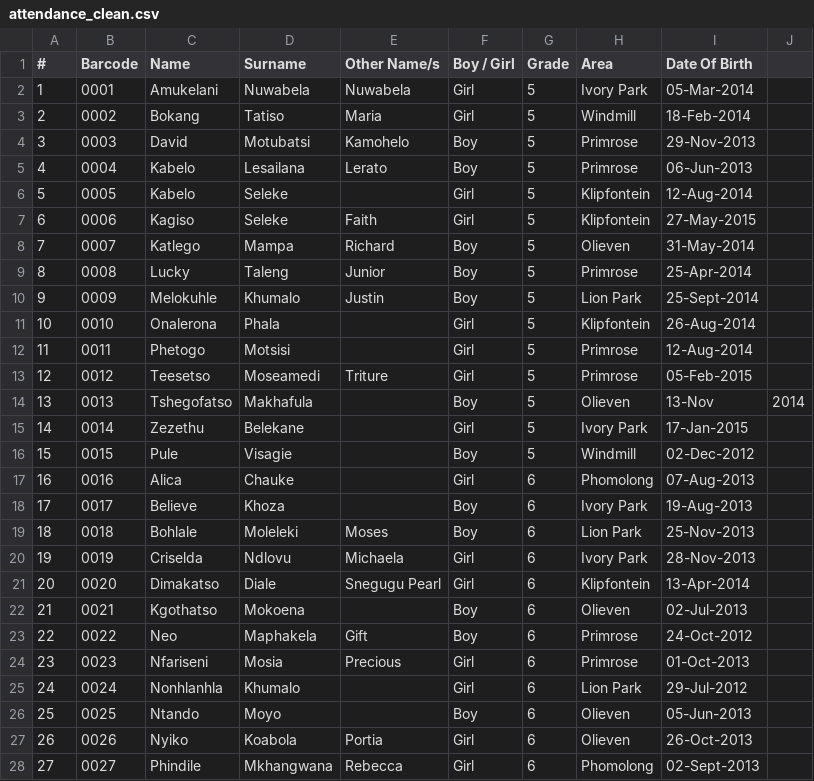
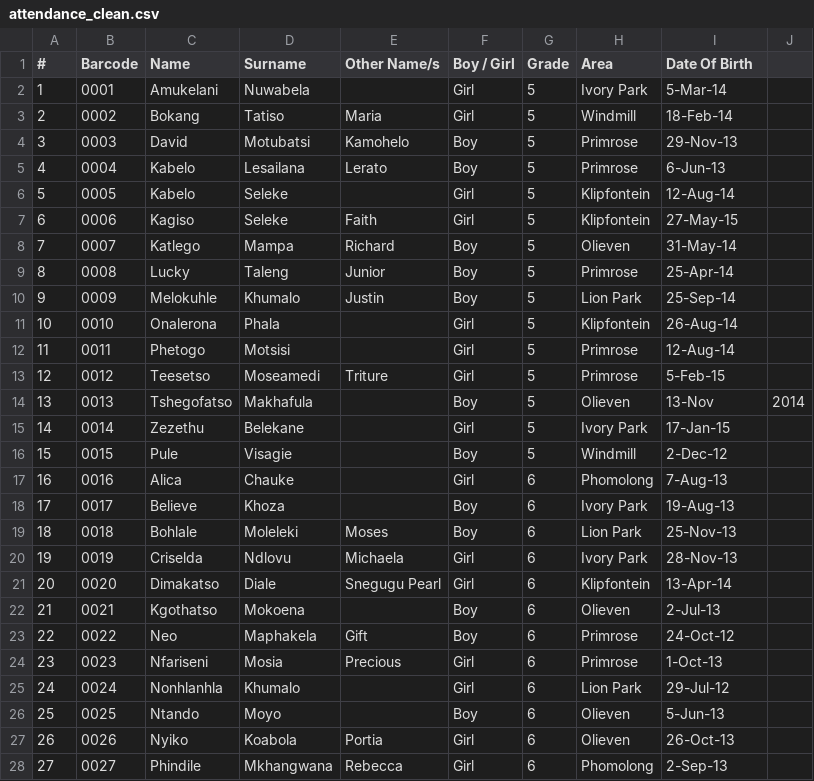
Before and after one commit to Thoko654/Attendance-Register-, a CSV file: attendance_clean.csv, drawn as a sheet; only a part is shown; the diff covers the shown part only.

Commit message:
Add files via upload

```diff
--- a/attendance_clean.csv
+++ b/attendance_clean.csv
@@ -2,12 +2,12 @@
-1,0001,Amukelani,Nuwabela,Nuwabela,Girl,5,Ivory Park,05-Mar-2014,,,,,
-2,0002,Bokang,Tatiso,Maria,Girl,5,Windmill,18-Feb-2014,,,,,
-3,0003,David,Motubatsi,Kamohelo,Boy,5,Primrose,29-Nov-2013,,,,,
-4,0004,Kabelo,Lesailana,Lerato,Boy,5,Primrose,06-Jun-2013,,,,,
-5,0005,Kabelo,Seleke,,Girl,5,Klipfontein,12-Aug-2014,,,,,
-6,0006,Kagiso,Seleke,Faith,Girl,5,Klipfontein,27-May-2015,,,,,
-7,0007,Katlego,Mampa,Richard,Boy,5,Olieven,31-May-2014,,,,,
-8,0008,Lucky,Taleng,Junior,Boy,5,Primrose,25-Apr-2014,,,,,
-9,0009,Melokuhle,Khumalo,Justin,Boy,5,Lion Park,25-Sept-2014,,,,,
-10,0010,Onalerona,Phala,,Girl,5,Klipfontein,26-Aug-2014,,,,,
-11,0011,Phetogo,Motsisi,,Girl,5,Primrose,12-Aug-2014,,,,,
-12,0012,Teesetso,Moseamedi,Triture,Girl,5,Primrose,05-Feb-2015,,,,,
+1,0001,Amukelani,Nuwabela,,Girl,5,Ivory Park,5-Mar-14,
+2,0002,Bokang,Tatiso,Maria,Girl,5,Windmill,18-Feb-14,
+3,0003,David,Motubatsi,Kamohelo,Boy,5,Primrose,29-Nov-13,
+4,0004,Kabelo,Lesailana,Lerato,Boy,5,Primrose,6-Jun-13,
+5,0005,Kabelo,Seleke,,Girl,5,Klipfontein,12-Aug-14,
+6,0006,Kagiso,Seleke,Faith,Girl,5,Klipfontein,27-May-15,
+7,0007,Katlego,Mampa,Richard,Boy,5,Olieven,31-May-14,
+8,0008,Lucky,Taleng,Junior,Boy,5,Primrose,25-Apr-14,
+9,0009,Melokuhle,Khumalo,Justin,Boy,5,Lion Park,25-Sep-14,
+10,0010,Onalerona,Phala,,Girl,5,Klipfontein,26-Aug-14,
+11,0011,Phetogo,Motsisi,,Girl,5,Primrose,12-Aug-14,
+12,0012,Teesetso,Moseamedi,Triture,Girl,5,Primrose,5-Feb-15,
@@ -15,14 +15,14 @@
-14,0014,Zezethu,Belekane,,Girl,5,Ivory Park,17-Jan-2015,,,,,
-15,0015,Pule,Visagie,,Boy,5,Windmill,02-Dec-2012,,,,,
-16,0016,Alica,Chauke,,Girl,6,Phomolong,07-Aug-2013,,,,,
-17,0017,Believe,Khoza,,Boy,6,Ivory Park,19-Aug-2013,,,,,
-18,0018,Bohlale,Moleleki,Moses,Boy,6,Lion Park,25-Nov-2013,,,,,
-19,0019,Criselda,Ndlovu,Michaela,Girl,6,Ivory Park,28-Nov-2013,,,,,
-20,0020,Dimakatso,Diale,Snegugu Pearl,Girl,6,Klipfontein,13-Apr-2014,,,,,
-21,0021,Kgothatso,Mokoena,,Boy,6,Olieven,02-Jul-2013,,,,,
-22,0022,Neo,Maphakela,Gift,Boy,6,Primrose,24-Oct-2012,,,,,
-23,0023,Nfariseni,Mosia,Precious,Girl,6,Primrose,01-Oct-2013,,,,,
-24,0024,Nonhlanhla,Khumalo,,Girl,6,Lion Park,29-Jul-2012,,,,,
-25,0025,Ntando,Moyo,,Boy,6,Olieven,05-Jun-2013,,,,,
-26,0026,Nyiko,Koabola,Portia,Girl,6,Olieven,26-Oct-2013,,,,,
-27,0027,Phindile,Mkhangwana,Rebecca,Girl,6,Phomolong,02-Sept-2013,,,,,
+14,0014,Zezethu,Belekane,,Girl,5,Ivory Park,17-Jan-15,
+15,0015,Pule,Visagie,,Boy,5,Windmill,2-Dec-12,
+16,0016,Alica,Chauke,,Girl,6,Phomolong,7-Aug-13,
+17,0017,Believe,Khoza,,Boy,6,Ivory Park,19-Aug-13,
+18,0018,Bohlale,Moleleki,Moses,Boy,6,Lion Park,25-Nov-13,
+19,0019,Criselda,Ndlovu,Michaela,Girl,6,Ivory Park,28-Nov-13,
+20,0020,Dimakatso,Diale,Snegugu Pearl,Girl,6,Klipfontein,13-Apr-14,
+21,0021,Kgothatso,Mokoena,,Boy,6,Olieven,2-Jul-13,
+22,0022,Neo,Maphakela,Gift,Boy,6,Primrose,24-Oct-12,
+23,0023,Nfariseni,Mosia,Precious,Girl,6,Primrose,1-Oct-13,
+24,0024,Nonhlanhla,Khumalo,,Girl,6,Lion Park,29-Jul-12,
+25,0025,Ntando,Moyo,,Boy,6,Olieven,5-Jun-13,
+26,0026,Nyiko,Koabola,Portia,Girl,6,Olieven,26-Oct-13,
+27,0027,Phindile,Mkhangwana,Rebecca,Girl,6,Phomolong,2-Sep-13,
```
Also changed, not shown: 58 edited cells elsewhere in this file.
